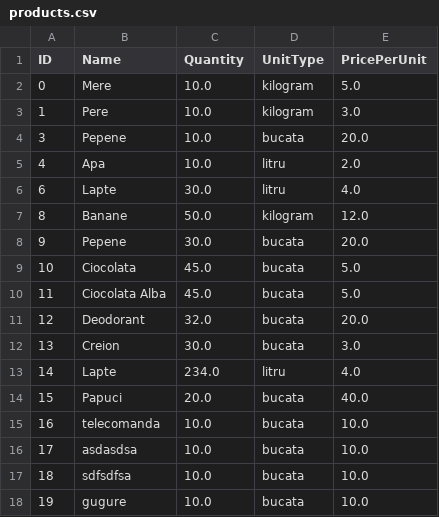
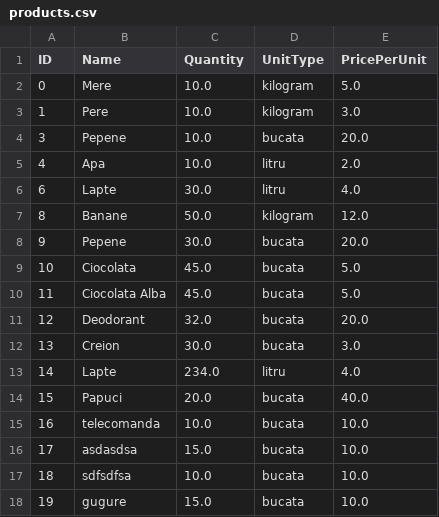
Before and after one commit to poenaruiulian/shops-and-stocks, a CSV file: src/main/files/products.csv, drawn as a sheet.

Commit message:
TASK-6 modify quantities of products

```diff
--- a/src/main/files/products.csv
+++ b/src/main/files/products.csv
@@ -15,4 +15,4 @@ ID,Name,Quantity,UnitType,PricePerUnit
 16,telecomanda,10.0,bucata,10.0
-17,asdasdsa,10.0,bucata,10.0
+17,asdasdsa,15.0,bucata,10.0
 18,sdfsdfsa,10.0,bucata,10.0
-19,gugure,10.0,bucata,10.0
+19,gugure,15.0,bucata,10.0
```
Also changed, not shown: 3 other files.
